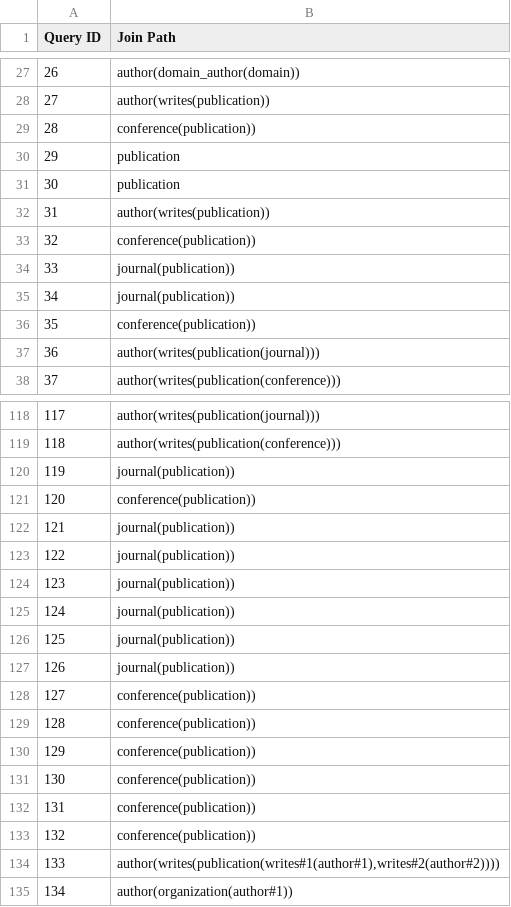
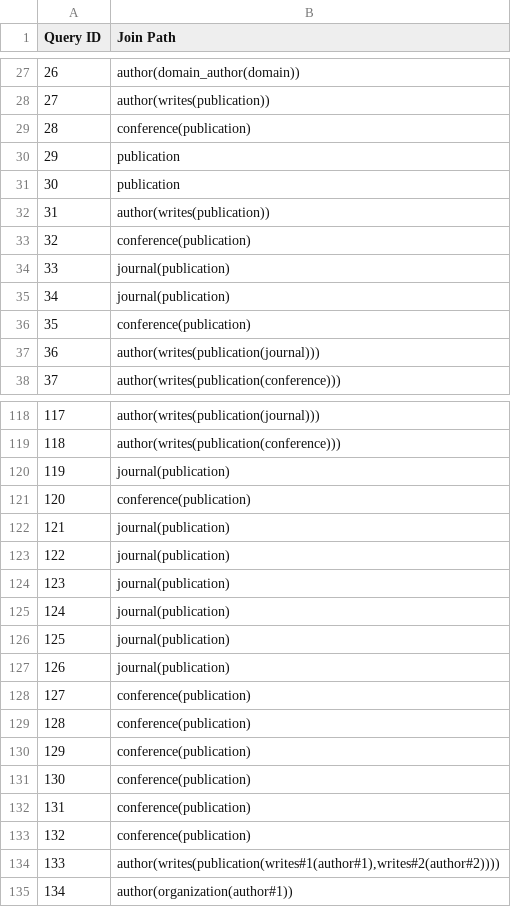
Before and after one commit to umich-dbgroup/templar, a CSV file: data/mas/mas_joins.csv, drawn as a sheet; only a part is shown, gaps mark what is left out; the diff covers the shown part only.

Commit message:
Fix join results

```diff
--- a/data/mas/mas_joins.csv
+++ b/data/mas/mas_joins.csv
@@ -28,3 +28,3 @@
 27,author(writes(publication))
-28,conference(publication))
+28,conference(publication)
 29,publication
@@ -32,6 +32,6 @@
 31,author(writes(publication))
-32,conference(publication))
-33,journal(publication))
-34,journal(publication))
-35,conference(publication))
+32,conference(publication)
+33,journal(publication)
+34,journal(publication)
+35,conference(publication)
 36,author(writes(publication(journal)))
@@ -119,16 +119,16 @@
 118,author(writes(publication(conference)))
-119,journal(publication))
-120,conference(publication))
-121,journal(publication))
-122,journal(publication))
-123,journal(publication))
-124,journal(publication))
-125,journal(publication))
-126,journal(publication))
-127,conference(publication))
-128,conference(publication))
-129,conference(publication))
-130,conference(publication))
-131,conference(publication))
-132,conference(publication))
+119,journal(publication)
+120,conference(publication)
+121,journal(publication)
+122,journal(publication)
+123,journal(publication)
+124,journal(publication)
+125,journal(publication)
+126,journal(publication)
+127,conference(publication)
+128,conference(publication)
+129,conference(publication)
+130,conference(publication)
+131,conference(publication)
+132,conference(publication)
 133,"author(writes(publication(writes#1(author#1),writes#2(author#2))))"
```
Also changed, not shown: 12 edited cells elsewhere in this file.
